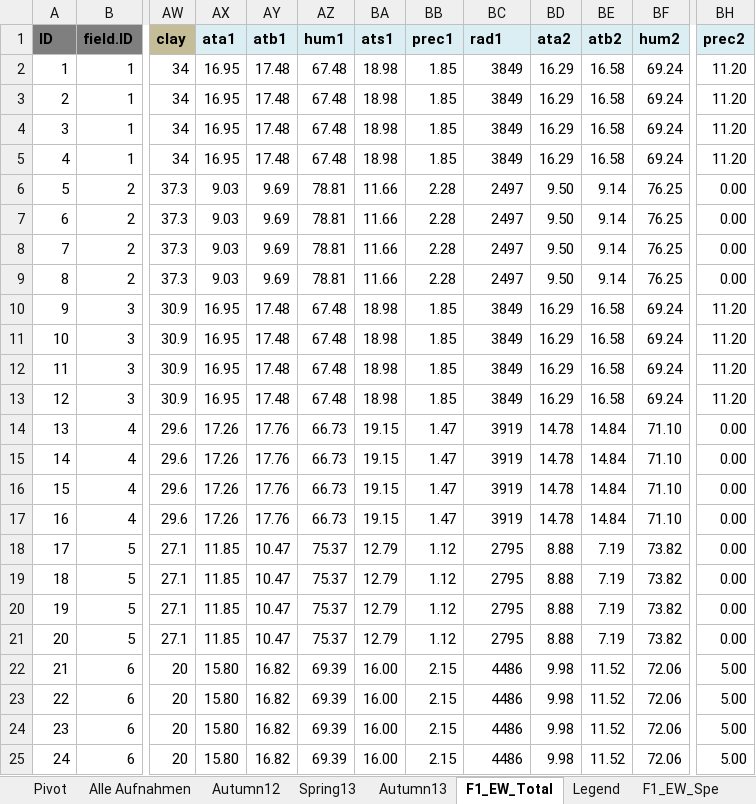
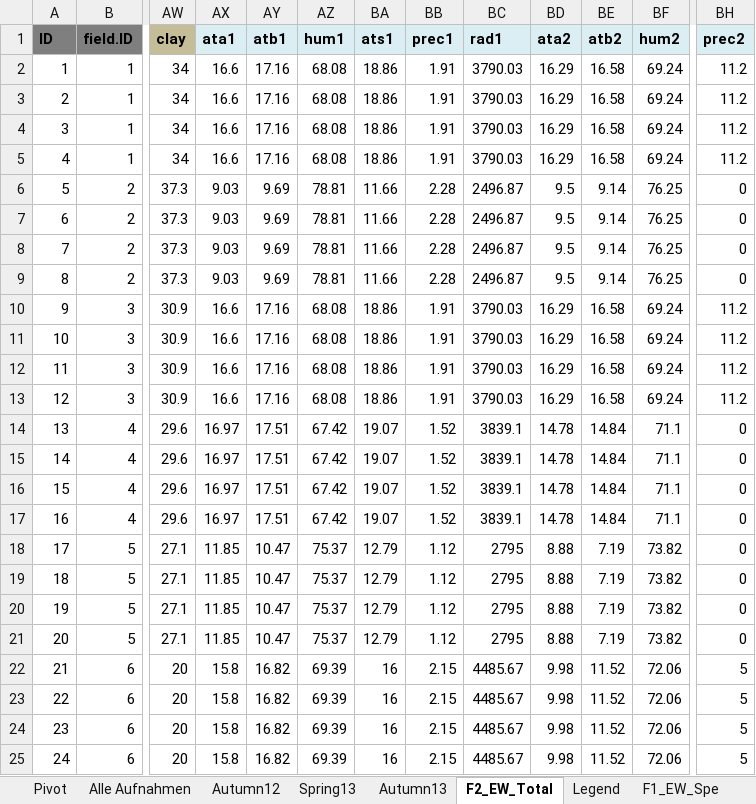
Before and after one commit to BizarreRide/F2_Earthworms, an Excel workbook: Data/F2_EW_Data.xlsx, sheet F2_EW_Total, drawn as a sheet; only a part is shown, gaps mark what is left out; values as stored, in another font and other column widths than the file's, no borders; the diff covers the shown part only; the diff names each change by its address in the sheet, - before the commit and + after, or states it on an @@ line.

```diff
--- a/Data/F2_EW_Data.xlsx (sheet F2_EW_Total)
+++ b/Data/F2_EW_Data.xlsx (sheet F2_EW_Total)
-sheet tab: F1_EW_Total
+sheet tab: F2_EW_Total
-AX2:AX5 (ata1): 16.95
+AX2:AX5 (ata1): 16.6
-AY2:AY5 (atb1): 17.48
+AY2:AY5 (atb1): 17.16
-AZ2:AZ5 (hum1): 67.48
+AZ2:AZ5 (hum1): 68.08
-BA2:BA5 (ats1): 18.98
+BA2:BA5 (ats1): 18.86
-BB2:BB5 (prec1): 1.85
+BB2:BB5 (prec1): 1.91
-BC2:BC5 (rad1): 3849
+BC2:BC5 (rad1): 3790.03
-BH2:BH5 (prec2): 11.20
+BH2:BH5 (prec2): 11.2
-BC6:BC9 (rad1): 2497
+BC6:BC9 (rad1): 2496.87
-BD6:BD9 (ata2): 9.50
+BD6:BD9 (ata2): 9.5
-BH6:BH9 (prec2): 0.00
+BH6:BH9 (prec2): 0
-AX10:AX13 (ata1): 16.95
+AX10:AX13 (ata1): 16.6
-AY10:AY13 (atb1): 17.48
+AY10:AY13 (atb1): 17.16
-AZ10:AZ13 (hum1): 67.48
+AZ10:AZ13 (hum1): 68.08
-BA10:BA13 (ats1): 18.98
+BA10:BA13 (ats1): 18.86
-BB10:BB13 (prec1): 1.85
+BB10:BB13 (prec1): 1.91
-BC10:BC13 (rad1): 3849
+BC10:BC13 (rad1): 3790.03
-BH10:BH13 (prec2): 11.20
+BH10:BH13 (prec2): 11.2
-AX14:AX17 (ata1): 17.26
+AX14:AX17 (ata1): 16.97
-AY14:AY17 (atb1): 17.76
+AY14:AY17 (atb1): 17.51
-AZ14:AZ17 (hum1): 66.73
+AZ14:AZ17 (hum1): 67.42
-BA14:BA17 (ats1): 19.15
+BA14:BA17 (ats1): 19.07
-BB14:BB17 (prec1): 1.47
+BB14:BB17 (prec1): 1.52
-BC14:BC17 (rad1): 3919
+BC14:BC17 (rad1): 3839.1
-BF14:BF17 (hum2): 71.10
+BF14:BF17 (hum2): 71.1
-BH14:BH21 (prec2): 0.00
+BH14:BH21 (prec2): 0
-AX22:AX25 (ata1): 15.80
+AX22:AX25 (ata1): 15.8
-BA22:BA25 (ats1): 16.00
+BA22:BA25 (ats1): 16
-BC22:BC25 (rad1): 4486
+BC22:BC25 (rad1): 4485.67
-BH22:BH25 (prec2): 5.00
+BH22:BH25 (prec2): 5
```
Also changed, not shown: 660 edited cells elsewhere in this sheet, sheet F1_EW_Env, formulas that keep their value, 17 other files.
